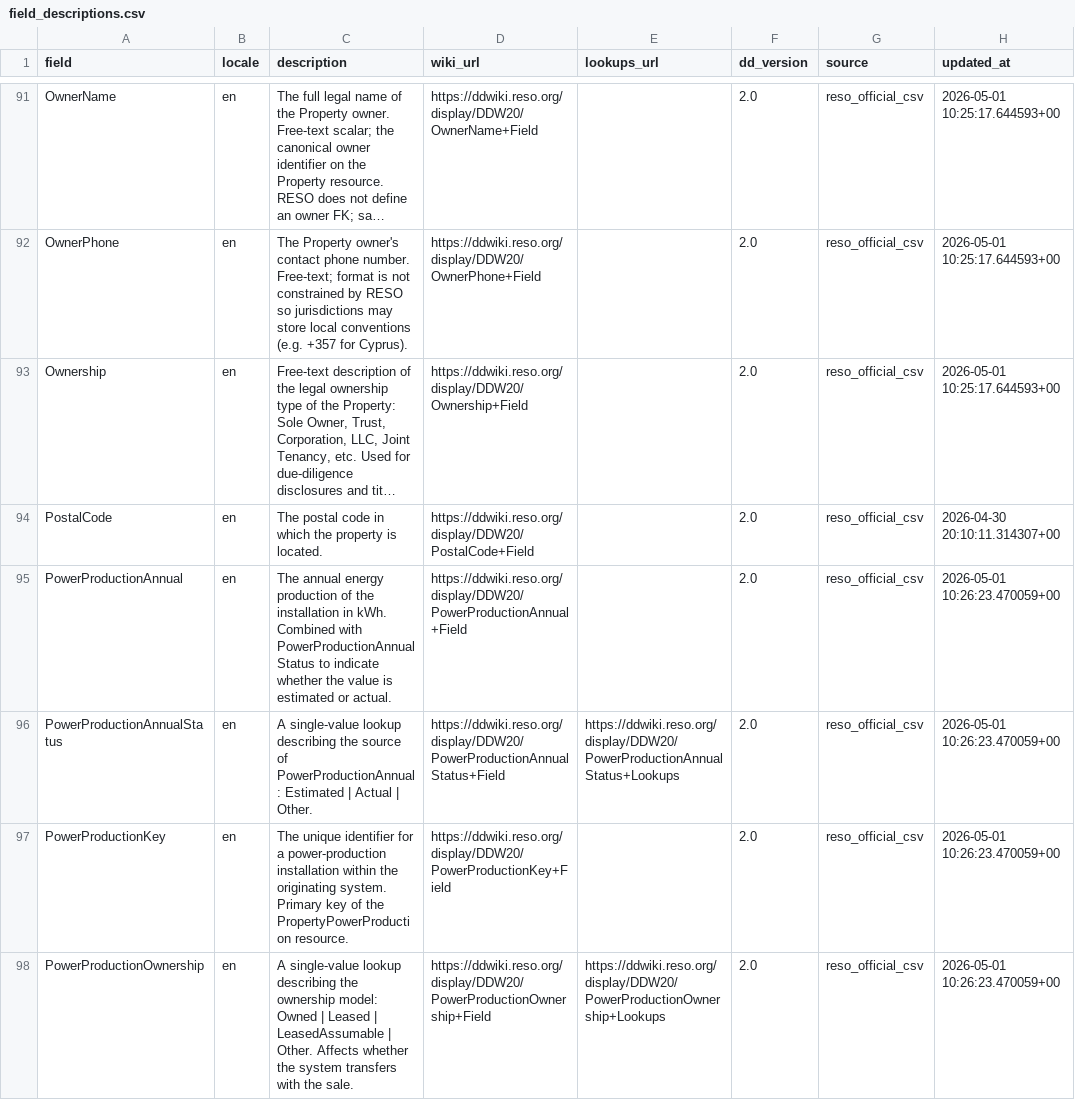
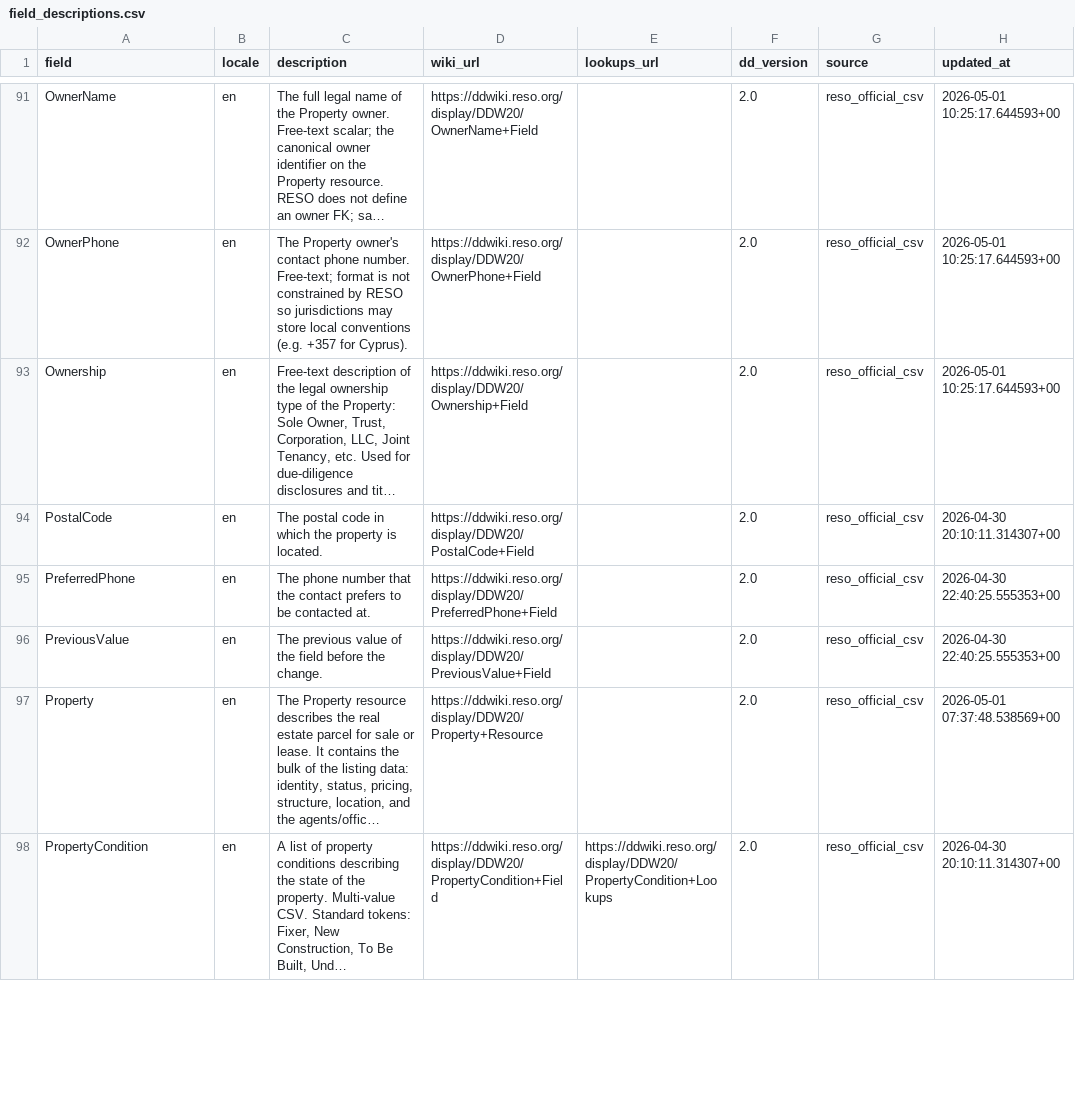
Before and after one commit to gca-global/matrix-platform-kb, a CSV file: reso-dd-kb/raw/field_descriptions.csv, drawn as a sheet; only a part is shown, gaps mark what is left out; the shorter side is filled out with more unchanged rows; long unchanged cells end in …; the diff covers the shown part only; the diff names each change by its address in the sheet, - before the commit and + after, or states it on an @@ line.

Commit message:
chore(reso-dd-kb): refresh descriptions snapshot after PR1.5 + PR1.6
PR1.5 (Teams Resource dropped) and PR1.6 (PropertyPowerProduction
Resource dropped) removed the corresponding rows from
public.reso_field_descriptions in matrix-platform-foundation. Re-dump
field_descriptions.csv from the live DB so the KB matches what Atlas
now serves.

Touched: reso-dd-kb/raw/field_descriptions.csv  -> 7 Power* + 7 Team* rows removed

```diff
--- a/reso-dd-kb/raw/field_descriptions.csv
+++ b/reso-dd-kb/raw/field_descriptions.csv
-row 95: PowerProductionAnnual | en | The annual energy production of the installation in kWh. Combined with PowerProductionAnnualStatus to indicate whether the value is estimated or actual. | https://ddwiki.reso.org/display/DDW20/PowerProductionAnnual+Field |  | 2.0 | reso_official_csv | 2026-05-01 10:26:23.470059+00
-row 96: PowerProductionAnnualStatus | en | A single-value lookup describing the source of PowerProductionAnnual: Estimated | Actual | Other. | https://ddwiki.reso.org/display/DDW20/PowerProductionAnnualStatus+Field | https://ddwiki.reso.org/display/DDW20/PowerProductionAnnualStatus+Lookups | 2.0 | reso_official_csv | 2026-05-01 10:26:23.470059+00
-row 97: PowerProductionKey | en | The unique identifier for a power-production installation within the originating system. Primary key of the PropertyPowerProduction resource. | https://ddwiki.reso.org/display/DDW20/PowerProductionKey+Field |  | 2.0 | reso_official_csv | 2026-05-01 10:26:23.470059+00
-row 98: PowerProductionOwnership | en | A single-value lookup describing the ownership model: Owned | Leased | LeasedAssumable | Other. Affects whether the system transfers with the sale. | https://ddwiki.reso.org/display/DDW20/PowerProductionOwnership+Field | https://ddwiki.reso.org/display/DDW20/PowerProductionOwnership+Lookups | 2.0 | reso_official_csv | 2026-05-01 10:26:23.470059+00
```
Also changed, not shown: 11 removed rows elsewhere in this file, 4 other files.
